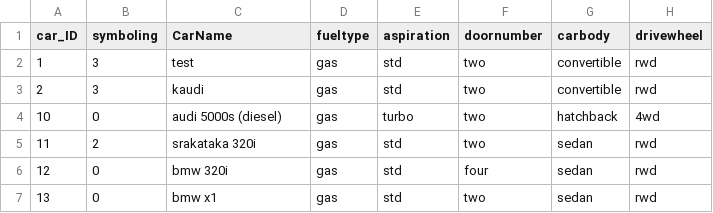
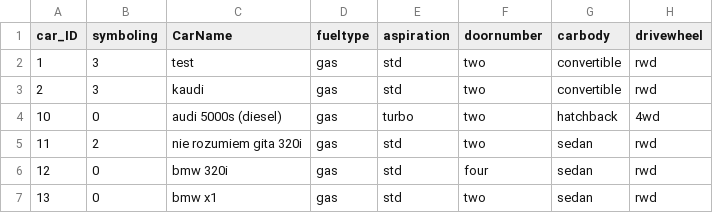
Before and after one commit to kade282/mlcarpp, a CSV file: CarPrice.csv, drawn as a sheet; only a part is shown; the diff names each change by its address in the sheet, - before the commit and + after, or states it on an @@ line.

Commit message:
nie rozumiem gita

```diff
--- a/CarPrice.csv
+++ b/CarPrice.csv
-C5 (CarName): srakataka 320i
+C5 (CarName): nie rozumiem gita 320i
```
